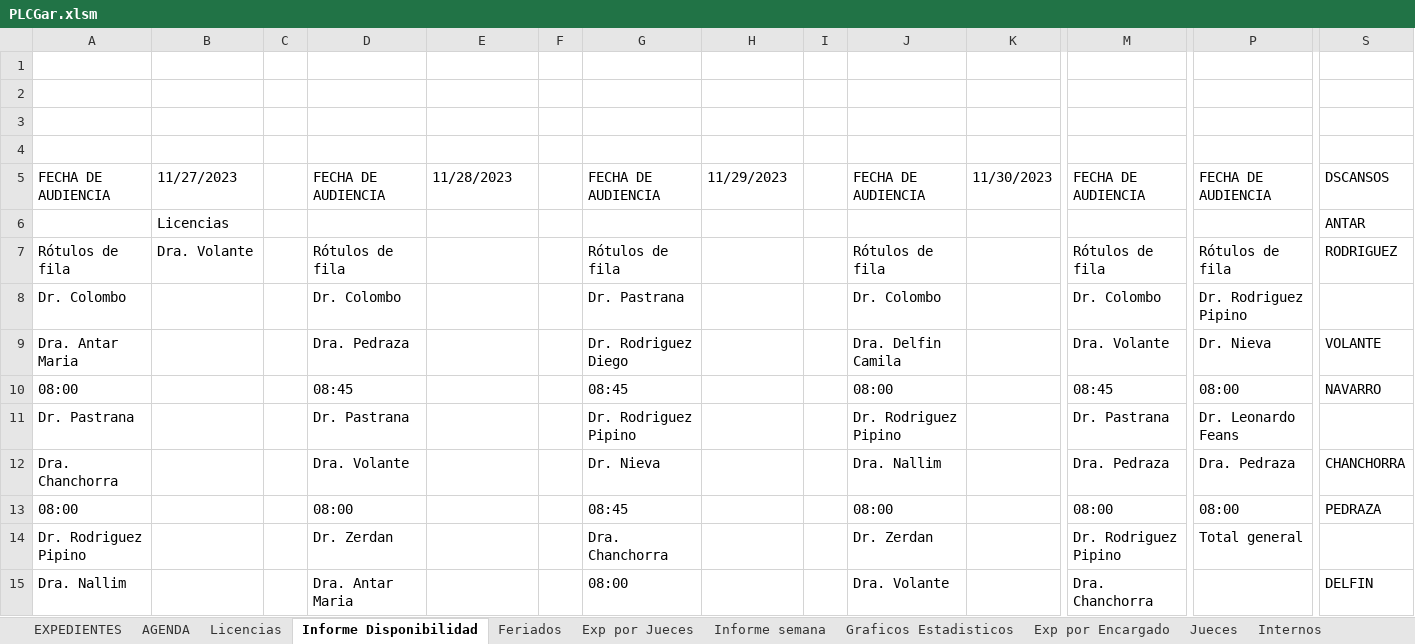
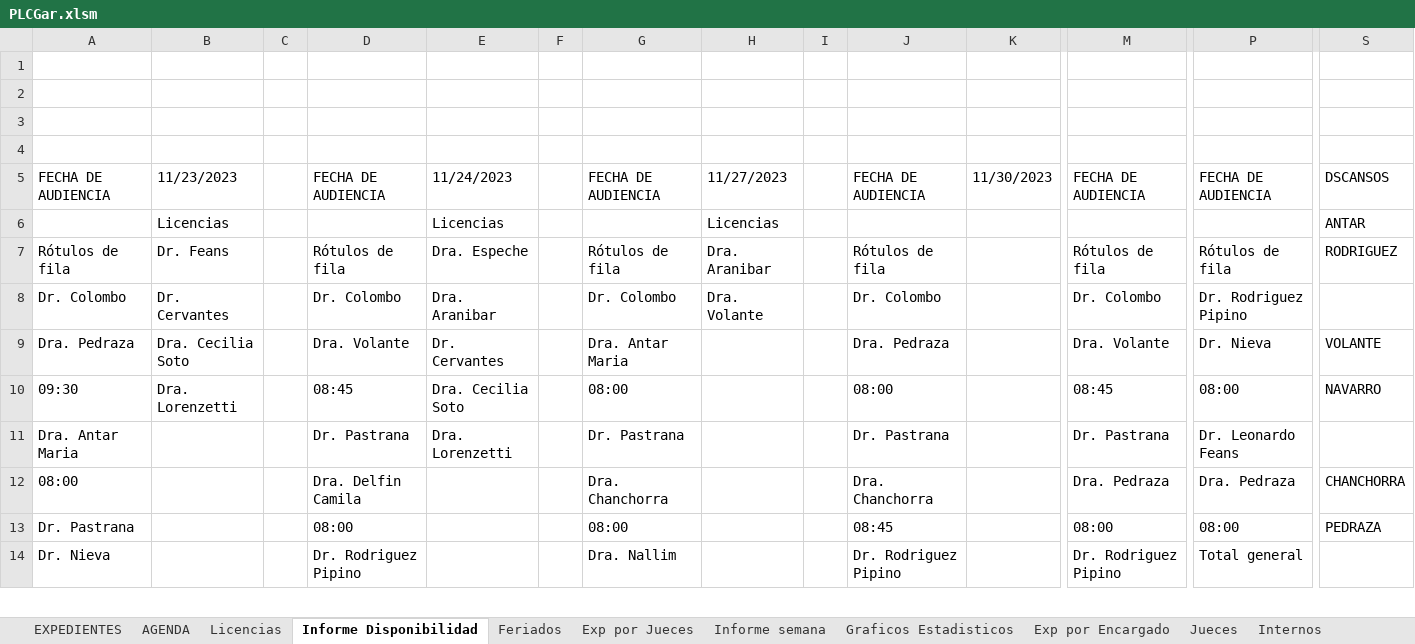
Before and after one commit to OFIJU-GAR/planilla_excel, an Excel workbook: PLCGar.xlsm, sheet Informe Disponibilidad, drawn as a sheet; only a part is shown, gaps mark what is left out; values as stored, in another font and other column widths than the file's, no borders; removed rows and columns are numbered as before the commit, all else as after; rows hold the shown columns only; the diff covers the shown part only; the diff names each change by its address in the sheet, - before the commit and + after, or states it on an @@ line.

```diff
--- a/PLCGar.xlsm (sheet Informe Disponibilidad)
+++ b/PLCGar.xlsm (sheet Informe Disponibilidad)
-B5: 11/27/2023
+B5: 11/23/2023
-E5: 11/28/2023
+E5: 11/24/2023
-H5: 11/29/2023
+H5: 11/27/2023
-E6: (empty)
+E6: Licencias
-H6: (empty)
+H6: Licencias
-B7: Dra. Volante
+B7: Dr. Feans
-E7: (empty)
+E7: Dra. Espeche
-H7: (empty)
+H7: Dra. Aranibar
-B8: (empty)
+B8: Dr. Cervantes
-E8: (empty)
+E8: Dra. Aranibar
-G8: Dr. Pastrana
+G8: Dr. Colombo
-H8: (empty)
+H8: Dra. Volante
-row 9: Dra. Antar Maria |  |  | Dra. Pedraza |  |  | Dr. Rodriguez Diego |  |  | Dra. Delfin Camila |  | Dra. Volante | Dr. Nieva | VOLANTE
+row 9: Dra. Pedraza | Dra. Cecilia Soto |  | Dra. Volante | Dr. Cervantes |  | Dra. Antar Maria |  |  | Dra. Pedraza |  | Dra. Volante | Dr. Nieva | VOLANTE
-A10: 08:00
+A10: 09:30
-B10: (empty)
+B10: Dra. Lorenzetti
-E10: (empty)
+E10: Dra. Cecilia Soto
-G10: 08:45
+G10: 08:00
-A11: Dr. Pastrana
+A11: Dra. Antar Maria
-E11: (empty)
+E11: Dra. Lorenzetti
-G11: Dr. Rodriguez Pipino
+G11: Dr. Pastrana
-J11: Dr. Rodriguez Pipino
+J11: Dr. Pastrana
-A12: Dra. Chanchorra
+A12: 08:00
-D12: Dra. Volante
+D12: Dra. Delfin Camila
-G12: Dr. Nieva
+G12: Dra. Chanchorra
-J12: Dra. Nallim
+J12: Dra. Chanchorra
-A13: 08:00
+A13: Dr. Pastrana
-G13: 08:45
+G13: 08:00
-J13: 08:00
+J13: 08:45
-row 14: Dr. Rodriguez Pipino |  |  | Dr. Zerdan |  |  | Dra. Chanchorra |  |  | Dr. Zerdan |  | Dr. Rodriguez Pipino | Total general
-row 15: Dra. Nallim |  |  | Dra. Antar Maria |  |  | 08:00 |  |  | Dra. Volante |  | Dra. Chanchorra |  | DELFIN
+row 14: Dr. Nieva |  |  | Dr. Rodriguez Pipino |  |  | Dra. Nallim |  |  | Dr. Rodriguez Pipino |  | Dr. Rodriguez Pipino | Total general
```
Also changed, not shown: 8 added rows, 7 removed rows and 43 edited cells elsewhere in this sheet, sheet EXPEDIENTES, sheet Exp por Encargado, sheet Exp por Jueces, sheet Graficos Estadisticos, sheet no realizadas, sheet Exp por Encargado - Alvaro, 2 more sheets, formulas that keep their value, hidden cells, charts or pictures, PLCAcuGral.xlsm, PLCImp.xlsm, 1 other file.
